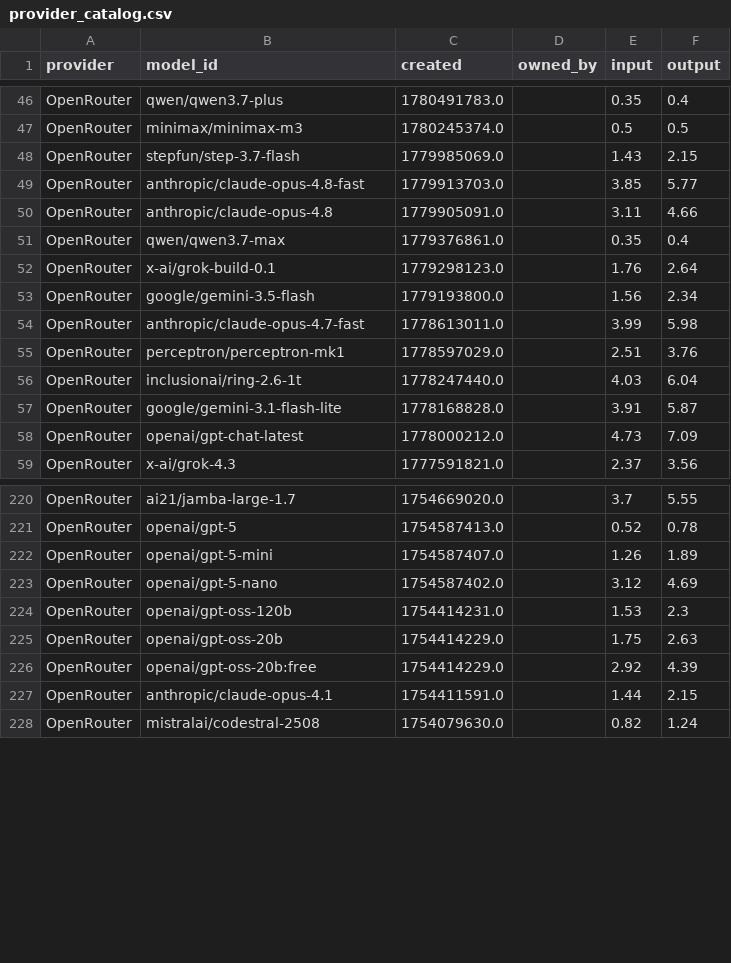
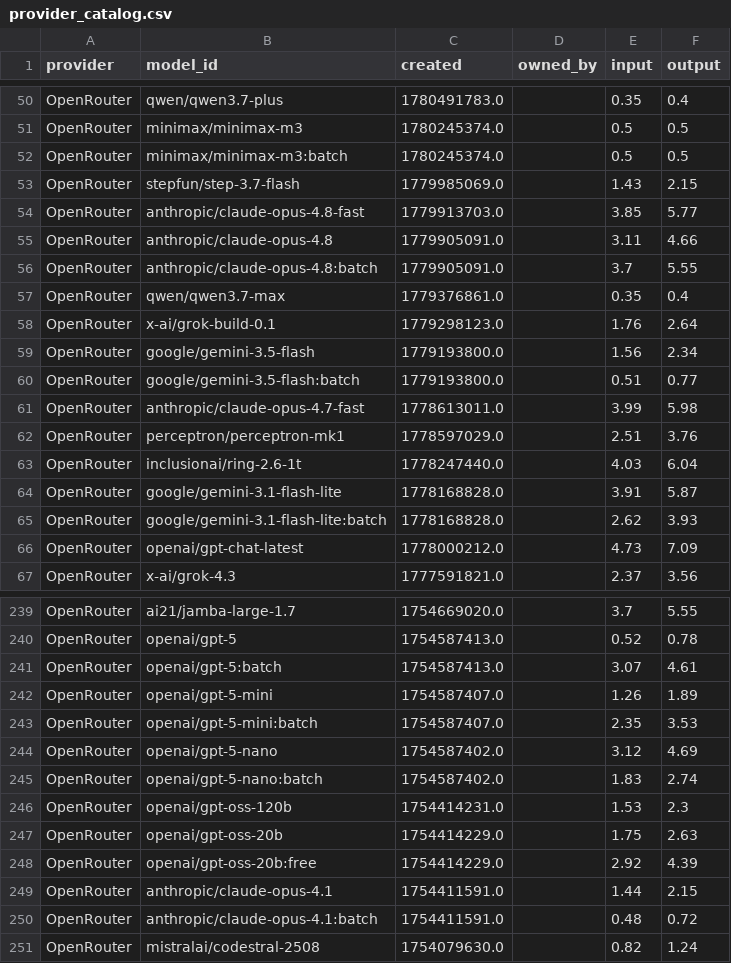
Before and after one commit to Ajithkelangath/ModelRadar-AI, a CSV file: data/provider_catalog.csv, drawn as a sheet; only a part is shown, gaps mark what is left out; the diff covers the shown part only; the diff names each change by its address in the sheet, - before the commit and + after, or states it on an @@ line.

```diff
--- a/data/provider_catalog.csv
+++ b/data/provider_catalog.csv
+row 52: OpenRouter | minimax/minimax-m3:batch | 1780245374.0 |  | 0.5 | 0.5
+row 56: OpenRouter | anthropic/claude-opus-4.8:batch | 1779905091.0 |  | 3.7 | 5.55
+row 60: OpenRouter | google/gemini-3.5-flash:batch | 1779193800.0 |  | 0.51 | 0.77
+row 65: OpenRouter | google/gemini-3.1-flash-lite:batch | 1778168828.0 |  | 2.62 | 3.93
+row 241: OpenRouter | openai/gpt-5:batch | 1754587413.0 |  | 3.07 | 4.61
+row 243: OpenRouter | openai/gpt-5-mini:batch | 1754587407.0 |  | 2.35 | 3.53
+row 245: OpenRouter | openai/gpt-5-nano:batch | 1754587402.0 |  | 1.83 | 2.74
+row 250: OpenRouter | anthropic/claude-opus-4.1:batch | 1754411591.0 |  | 0.48 | 0.72
```
Also changed, not shown: 21 added rows and 2 removed rows elsewhere in this file, data/benchmark_results.csv, data/model_rankings.csv, 1 other file.
